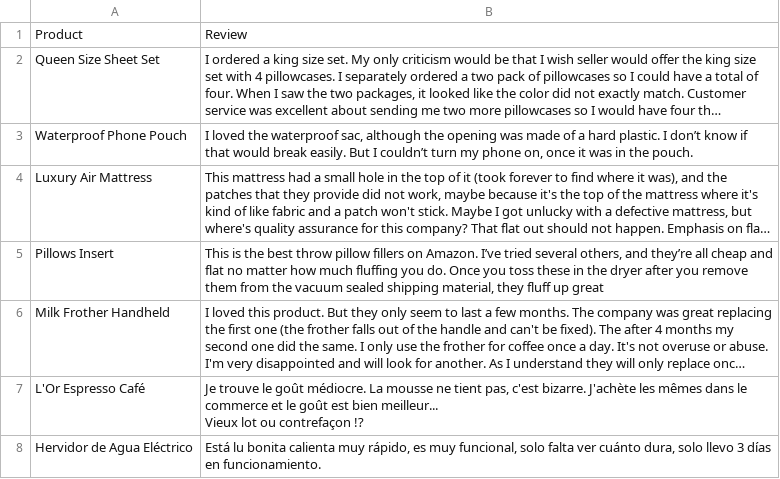
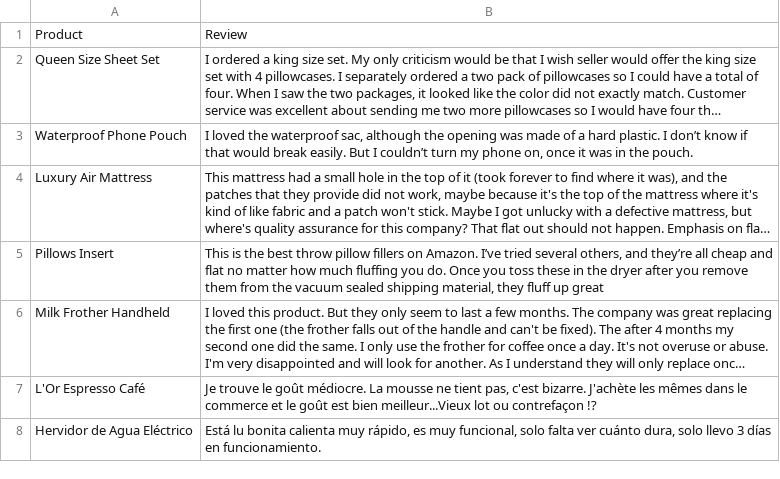
Before and after one commit to duanfa/andrew_ng, a CSV file: langchain/Data.csv, drawn as a sheet; long unchanged cells end in …; ↵ is a line break in a cell; the diff names each change by its address in the sheet, - before the commit and + after, or states it on an @@ line.

```diff
--- a/langchain/Data.csv
+++ b/langchain/Data.csv
-B7: …est bien meilleur... ↵ Vieux lot ou…
+B7: …est bien meilleur...Vieux lot ou…
```
Also changed, not shown: 4 other files.
